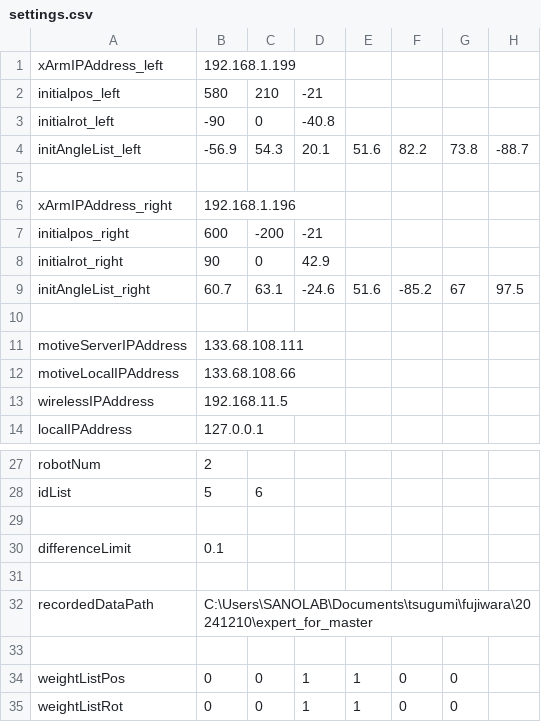
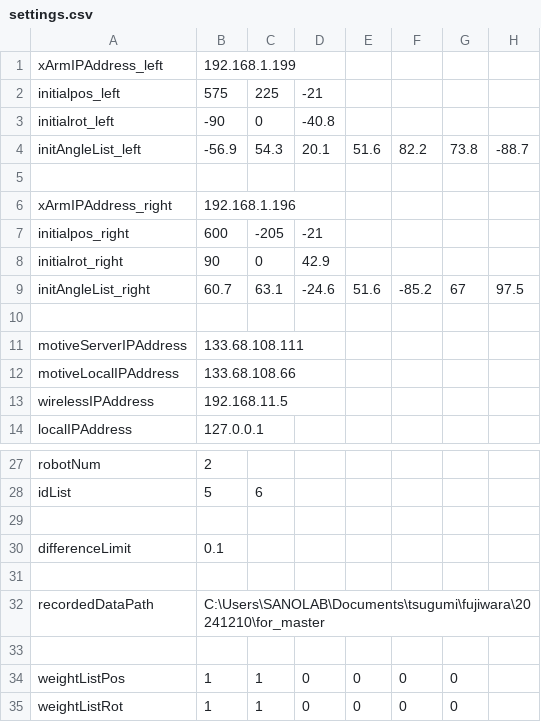
Before and after one commit to clz13087/skill-transfer, a CSV file: config/settings.csv, drawn as a sheet; only a part is shown, gaps mark what is left out.

```diff
--- a/config/settings.csv
+++ b/config/settings.csv
@@ -1,3 +1,3 @@
 xArmIPAddress_left,192.168.1.199
-initialpos_left,580,210,-21
+initialpos_left,575,225,-21
 initialrot_left,-90,0,-40.8
@@ -6,3 +6,3 @@ initAngleList_left,-56.9,54.3,20.1,51.6,82.2,73.8,-88.7
 xArmIPAddress_right,192.168.1.196
-initialpos_right,600,-200,-21
+initialpos_right,600,-205,-21
 initialrot_right,90,0,42.9
@@ -31,5 +31,5 @@ differenceLimit,0.1
 
-recordedDataPath,C:\Users\SANOLAB\Documents\tsugumi\fujiwara\20241210\expert_for_master
+recordedDataPath,C:\Users\SANOLAB\Documents\tsugumi\fujiwara\20241210\for_master
 
-weightListPos,0,0,1,1,0,0
-weightListRot,0,0,1,1,0,0
+weightListPos,1,1,0,0,0,0
+weightListRot,1,1,0,0,0,0
```
Also changed, not shown: 1 other file.
